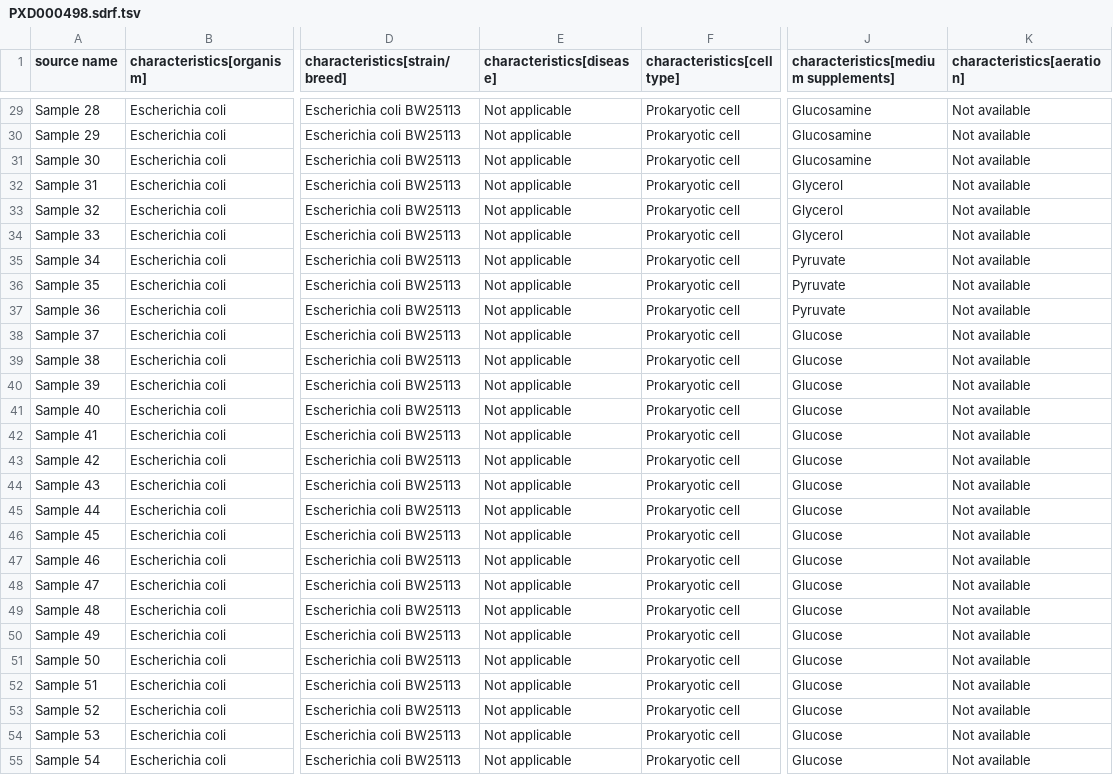
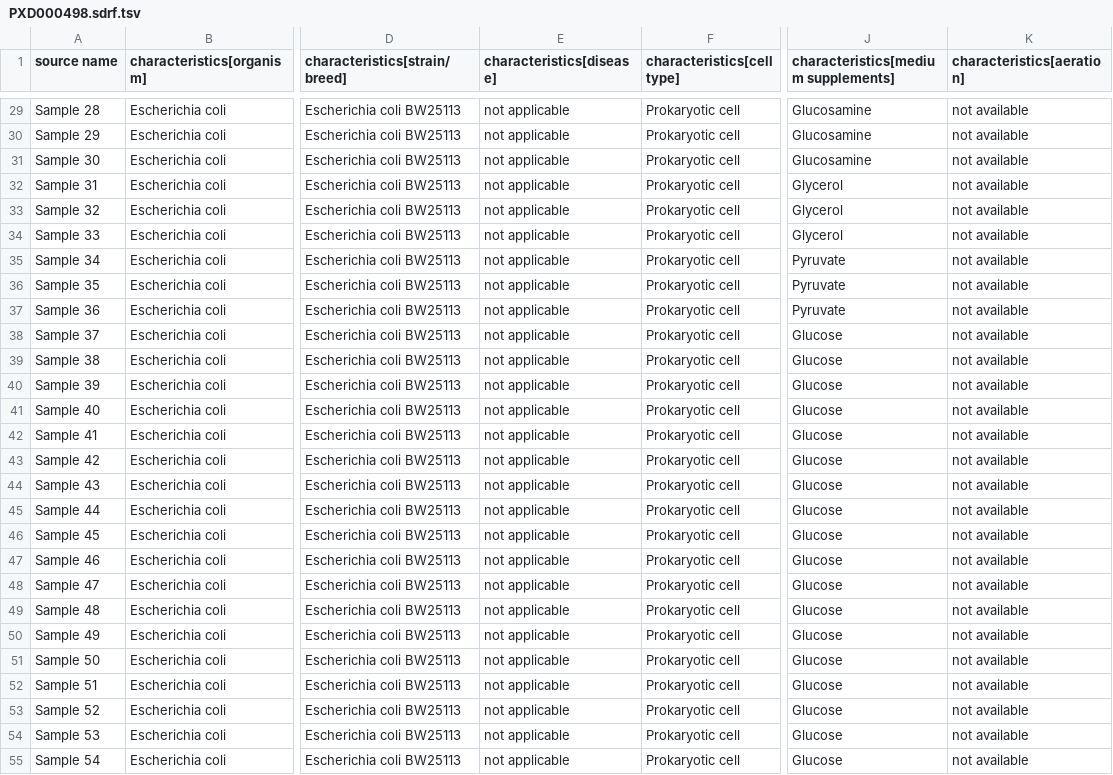
Before and after one commit to bigbio/proteomics-sample-metadata, a TSV file: annotated-projects/PXD000498/PXD000498.sdrf.tsv, drawn as a sheet; only a part is shown, gaps mark what is left out; the diff covers the shown part only; the diff names each change by its address in the sheet, - before the commit and + after, or states it on an @@ line.

```diff
--- a/annotated-projects/PXD000498/PXD000498.sdrf.tsv
+++ b/annotated-projects/PXD000498/PXD000498.sdrf.tsv
-E29:E55 (characteristics[disease]): Not applicable
+E29:E55 (characteristics[disease]): not applicable
-K29:K55 (characteristics[aeration]): Not available
+K29:K55 (characteristics[aeration]): not available
```
Also changed, not shown: 129 edited cells elsewhere in this file, annotated-projects/PXD023158/PXD023158.sdrf.tsv.
